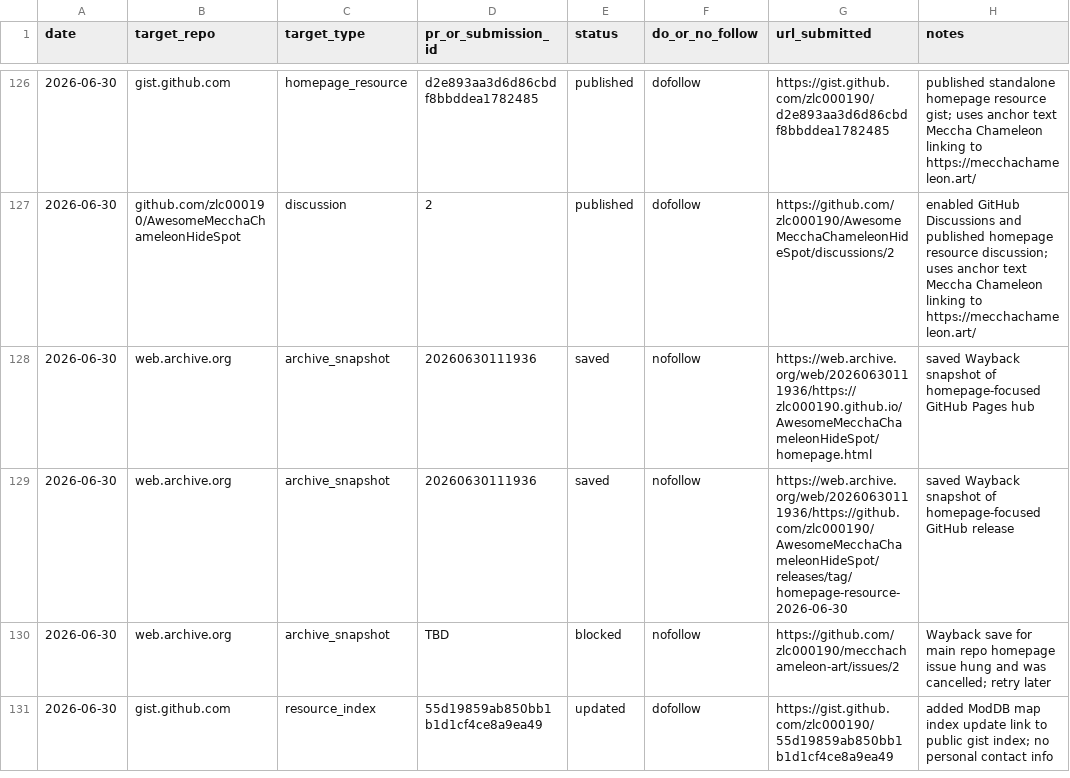
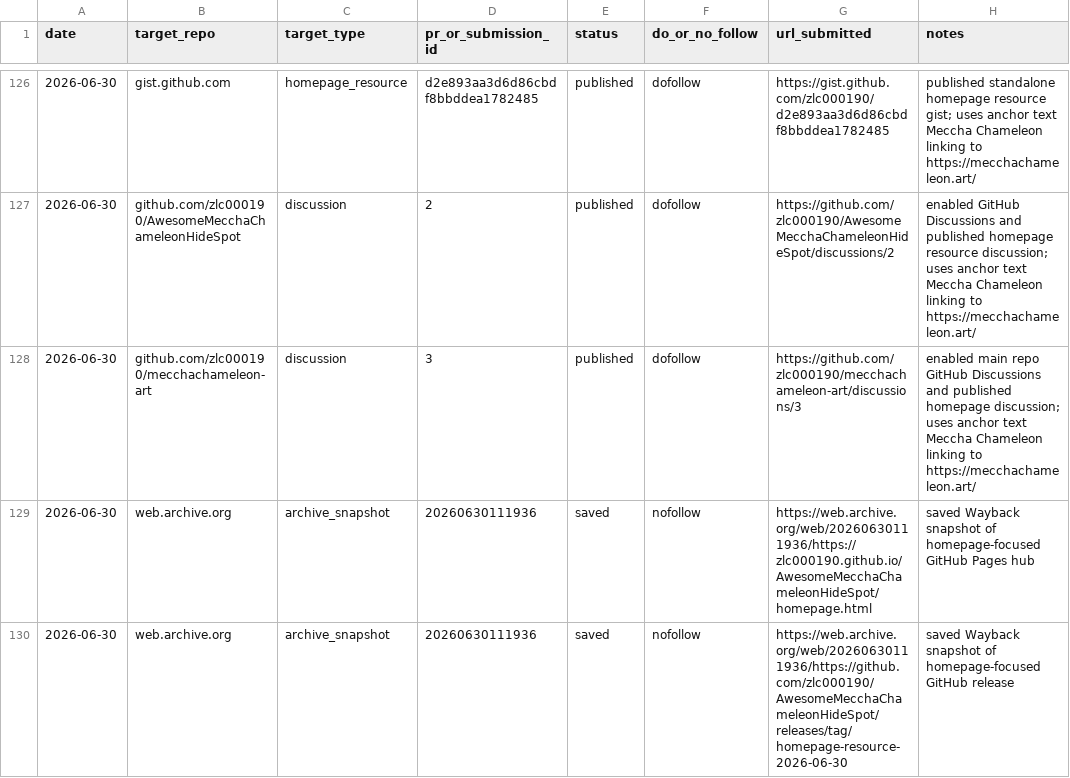
Before and after one commit to zlc000190/mecchachameleon-art, a CSV file: seo/outreach/backlink-tracker.csv, drawn as a sheet; only a part is shown, gaps mark what is left out; the shorter side is filled out with more unchanged rows; the diff names each change by its address in the sheet, - before the commit and + after, or states it on an @@ line.

Commit message:
Record main discussion backlink

```diff
--- a/seo/outreach/backlink-tracker.csv
+++ b/seo/outreach/backlink-tracker.csv
+row 128: 2026-06-30 | github.com/zlc000190/mecchachameleon-art | discussion | 3 | published | dofollow | https://github.com/zlc000190/mecchachameleon-art/discussions/3 | enabled main repo GitHub Discussions and published homepage discussion; uses anchor text Meccha Chameleon linking to https://mecchachameleon.art/
```
Also changed, not shown: 2 other files.
